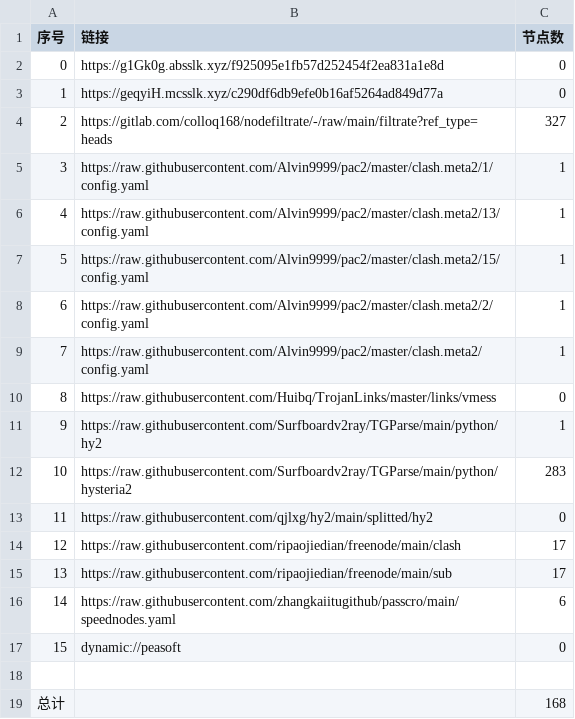
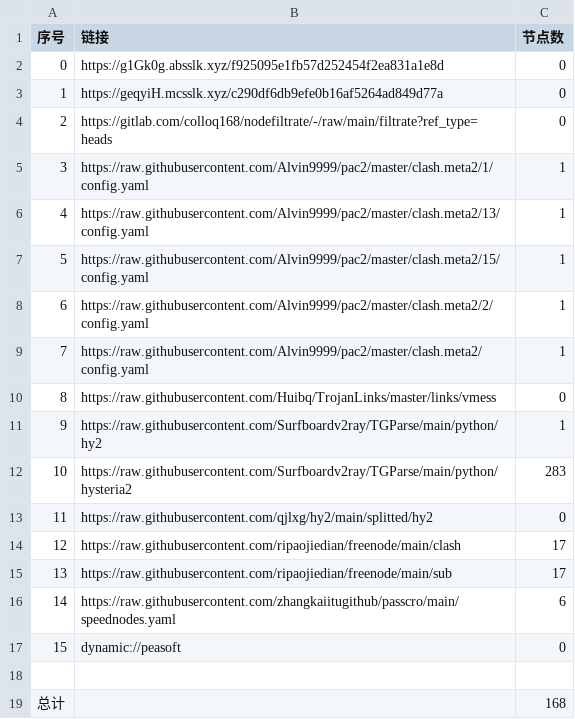
Before and after one commit to rf916711-del/AutoMergePublicNodes, a CSV file: list_result.csv, drawn as a sheet.

```diff
--- a/list_result.csv
+++ b/list_result.csv
@@ -3,3 +3,3 @@
 1,https://geqyiH.mcsslk.xyz/c290df6db9efe0b16af5264ad849d77a,0
-2,https://gitlab.com/colloq168/nodefiltrate/-/raw/main/filtrate?ref_type=heads,327
+2,https://gitlab.com/colloq168/nodefiltrate/-/raw/main/filtrate?ref_type=heads,0
 3,https://raw.githubusercontent.com/Alvin9999/pac2/master/clash.meta2/1/config.yaml,1
```
Also changed, not shown: 5 other files.
